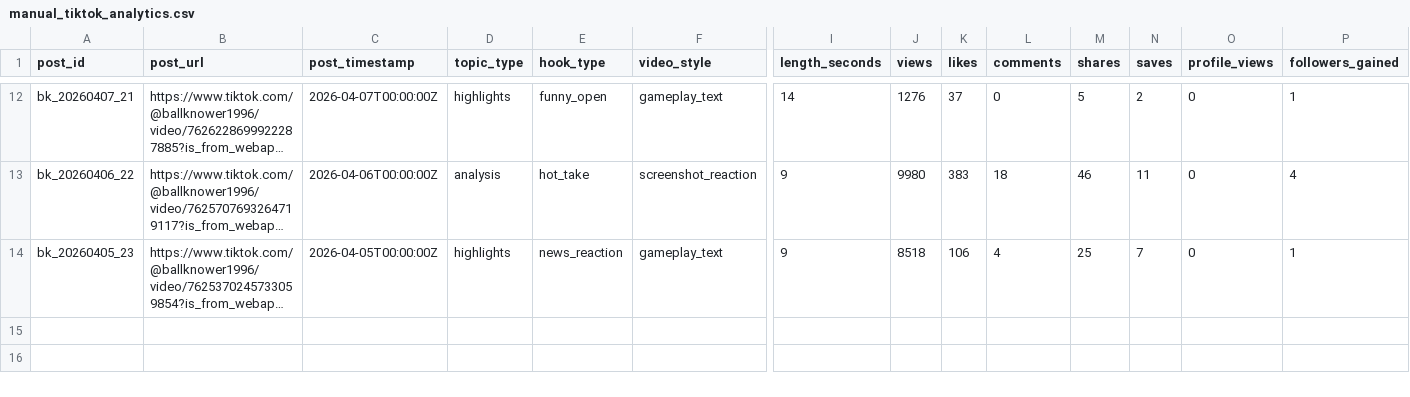
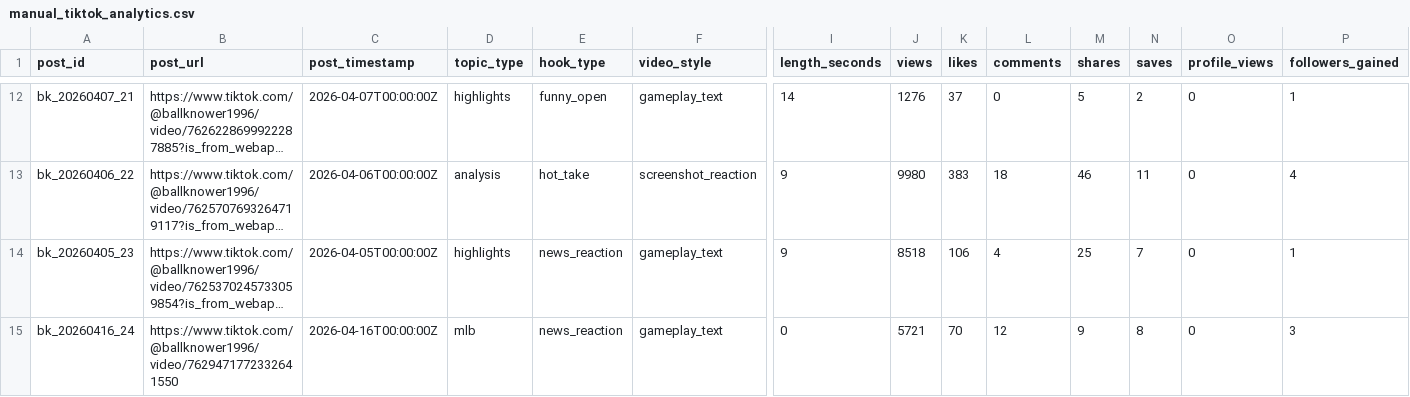
Before and after one commit to wyattskaggs96-ctrl/Ball-knower-super-engine, a CSV file: data/manual_tiktok_analytics.csv, drawn as a sheet; only a part is shown, gaps mark what is left out; long unchanged cells end in …; rows hold the shown columns only; the diff names each change by its address in the sheet, - before the commit and + after, or states it on an @@ line.

Commit message:
Update manual_tiktok_analytics.csv

```diff
--- a/data/manual_tiktok_analytics.csv
+++ b/data/manual_tiktok_analytics.csv
+row 15: bk_20260416_24 | https://www.tiktok.com/@ballknower1996/video/7629471772332641550 | 2026-04-16T00:00:00Z | mlb | news_reaction | gameplay_text | 0 | 5721 | 70 | 12 | 9 | 8 | 0 | 3
```
